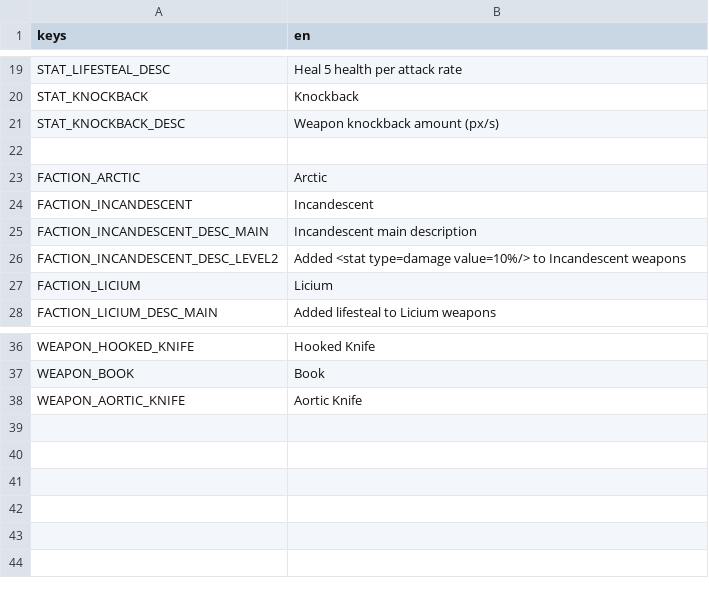
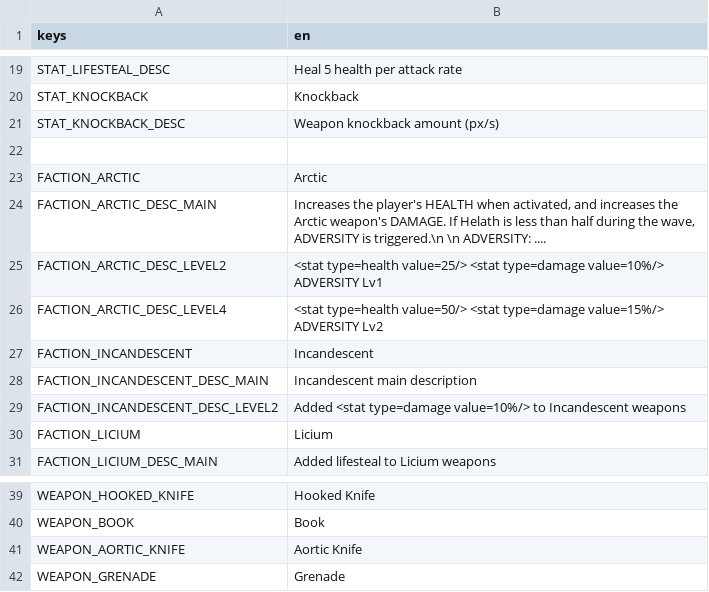
Before and after one commit to minami110/spellsurvivor, a CSV file: Common/Resources/Translation/infinity.en.csv, drawn as a sheet; only a part is shown, gaps mark what is left out.

Commit message:
Impl Arctic

```diff
--- a/Common/Resources/Translation/infinity.en.csv
+++ b/Common/Resources/Translation/infinity.en.csv
@@ -23,2 +23,5 @@ STAT_KNOCKBACK_DESC,"Weapon knockback amount (px/s)"
 FACTION_ARCTIC,"Arctic"
+FACTION_ARCTIC_DESC_MAIN,"Increases the player's HEALTH when activated, and increases the Arctic weapon's DAMAGE. If Helath is less than half during the wave, ADVERSITY is triggered.\n \n ADVERSITY: ...."
+FACTION_ARCTIC_DESC_LEVEL2,"<stat type=health value=25/> <stat type=damage value=10%/> ADVERSITY Lv1"
+FACTION_ARCTIC_DESC_LEVEL4,"<stat type=health value=50/> <stat type=damage value=15%/> ADVERSITY Lv2"
 FACTION_INCANDESCENT, "Incandescent"
@@ -38 +41,2 @@ WEAPON_BOOK,"Book"
 WEAPON_AORTIC_KNIFE,"Aortic Knife"
+WEAPON_GRENADE,"Grenade"
```
Also changed, not shown: 11 other files.
